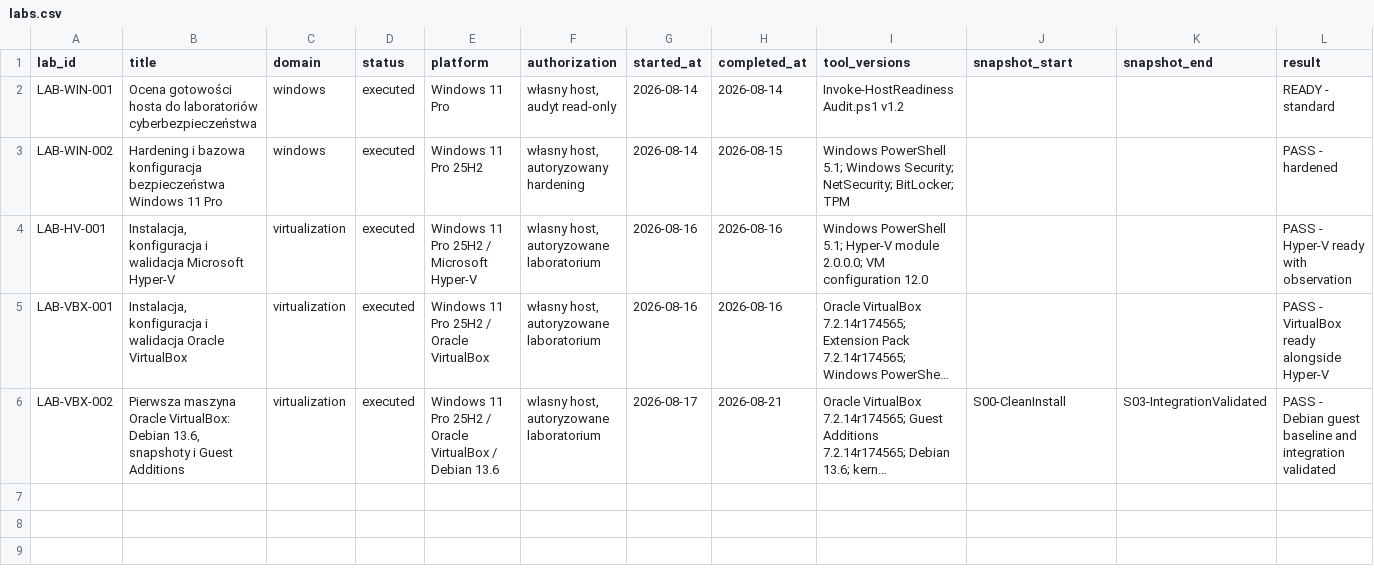
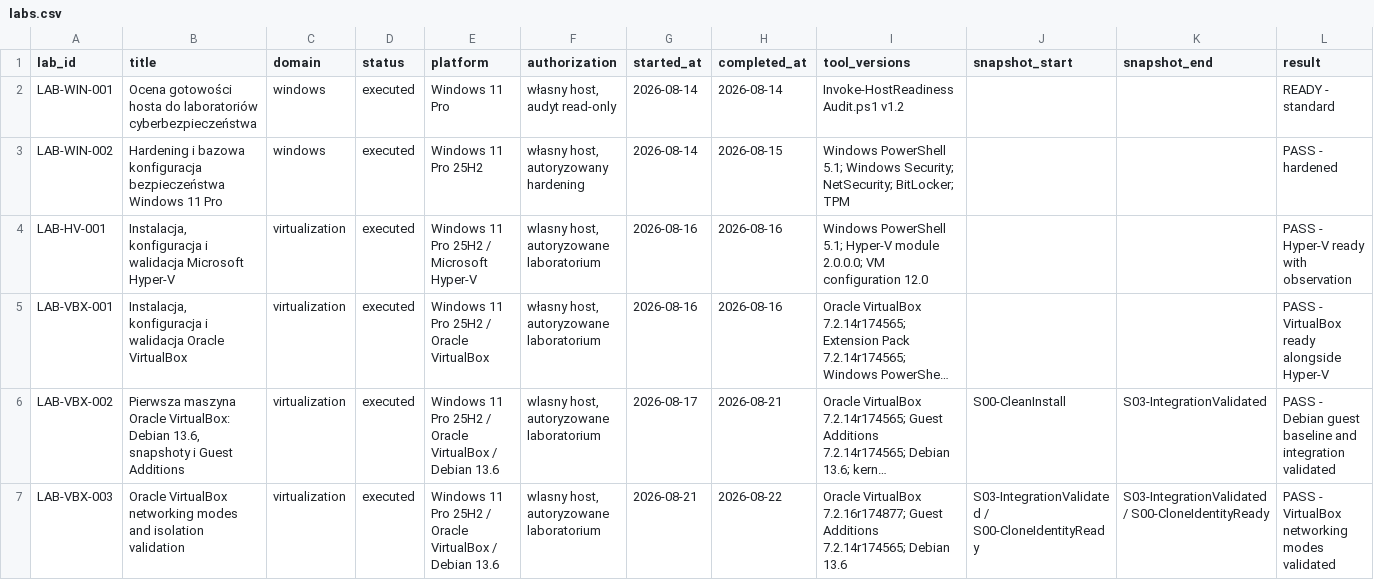
Before and after one commit to ColJops/cybersecurity, a CSV file: 00_admin/registers/labs.csv, drawn as a sheet; only a part is shown; long unchanged cells end in …; rows hold the shown columns only; the diff names each change by its address in the sheet, - before the commit and + after, or states it on an @@ line.

Commit message:
lab(virtualbox): add networking modes and isolation validation

```diff
--- a/00_admin/registers/labs.csv
+++ b/00_admin/registers/labs.csv
+row 7: LAB-VBX-003 | Oracle VirtualBox networking modes and isolation validation | virtualization | executed | Windows 11 Pro 25H2 / Oracle VirtualBox / Debian 13.6 | wlasny host, autoryzowane laboratorium | 2026-08-21 | 2026-08-22 | Oracle VirtualBox 7.2.16r174877; Guest Additions 7.2.14r174565; Debian 13.6 | S03-IntegrationValidated / S00-CloneIdentityReady | S03-IntegrationValidated / S00-CloneIdentityReady | PASS - VirtualBox networking modes validated
```
Also changed, not shown: 3 other files.
